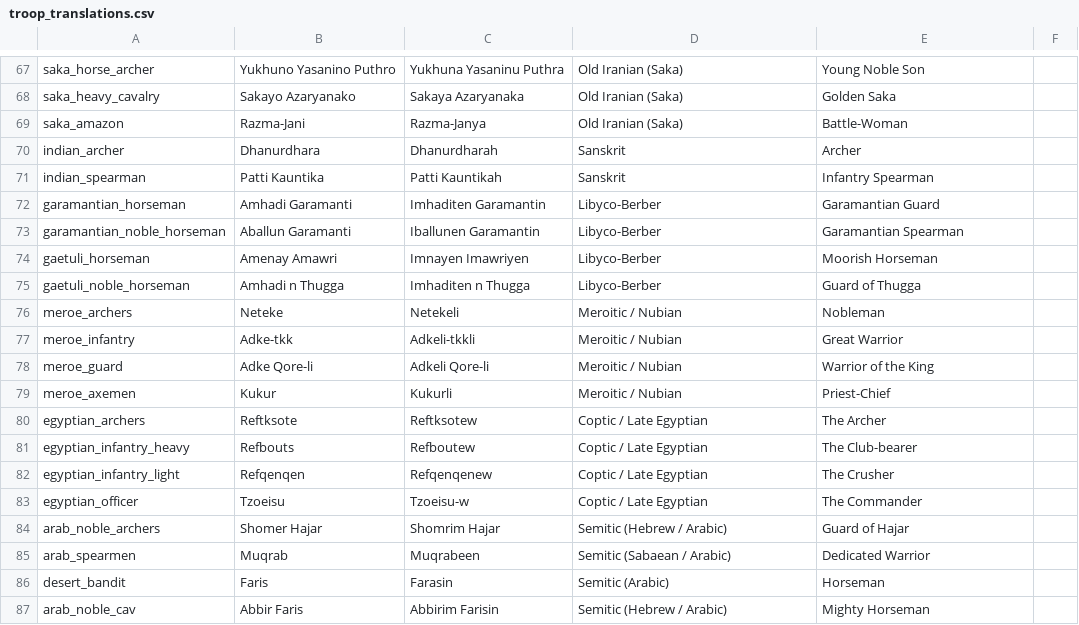
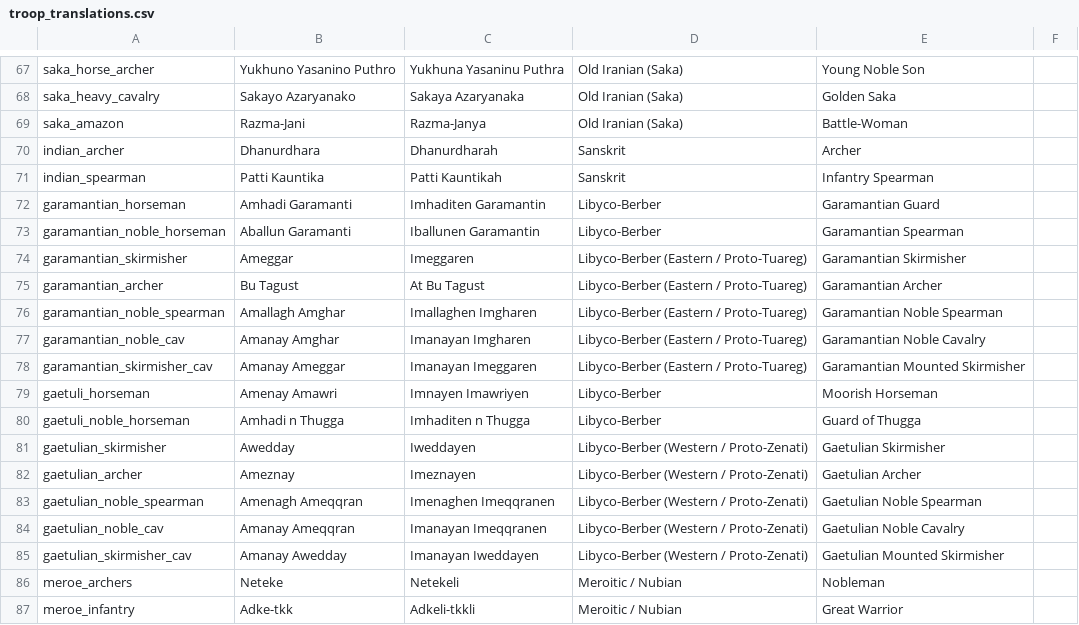
Before and after one commit to buttersnew/aut_caesar_aut_nihil, a CSV file: website/content/troop_translations.csv, drawn as a sheet; only a part is shown, gaps mark what is left out; the shorter side is filled out with more unchanged rows; the diff names each change by its address in the sheet, - before the commit and + after, or states it on an @@ line.

```diff
--- a/website/content/troop_translations.csv
+++ b/website/content/troop_translations.csv
+row 74: garamantian_skirmisher | Ameggar | Imeggaren | Libyco-Berber (Eastern / Proto-Tuareg) | Garamantian Skirmisher
+row 75: garamantian_archer | Bu Tagust | At Bu Tagust | Libyco-Berber (Eastern / Proto-Tuareg) | Garamantian Archer
+row 76: garamantian_noble_spearman | Amallagh Amghar | Imallaghen Imgharen | Libyco-Berber (Eastern / Proto-Tuareg) | Garamantian Noble Spearman
+row 77: garamantian_noble_cav | Amanay Amghar | Imanayan Imgharen | Libyco-Berber (Eastern / Proto-Tuareg) | Garamantian Noble Cavalry
+row 78: garamantian_skirmisher_cav | Amanay Ameggar | Imanayan Imeggaren | Libyco-Berber (Eastern / Proto-Tuareg) | Garamantian Mounted Skirmisher
+row 81: gaetulian_skirmisher | Awedday | Iweddayen | Libyco-Berber (Western / Proto-Zenati) | Gaetulian Skirmisher
+row 82: gaetulian_archer | Ameznay | Imeznayen | Libyco-Berber (Western / Proto-Zenati) | Gaetulian Archer
+row 83: gaetulian_noble_spearman | Amenagh Ameqqran | Imenaghen Imeqqranen | Libyco-Berber (Western / Proto-Zenati) | Gaetulian Noble Spearman
+row 84: gaetulian_noble_cav | Amanay Ameqqran | Imanayan Imeqqranen | Libyco-Berber (Western / Proto-Zenati) | Gaetulian Noble Cavalry
+row 85: gaetulian_skirmisher_cav | Amanay Awedday | Imanayan Iweddayen | Libyco-Berber (Western / Proto-Zenati) | Gaetulian Mounted Skirmisher
```
Also changed, not shown: 5 other files.
